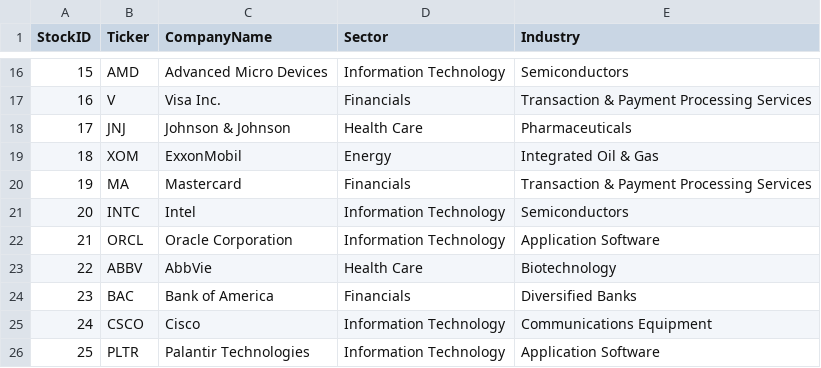
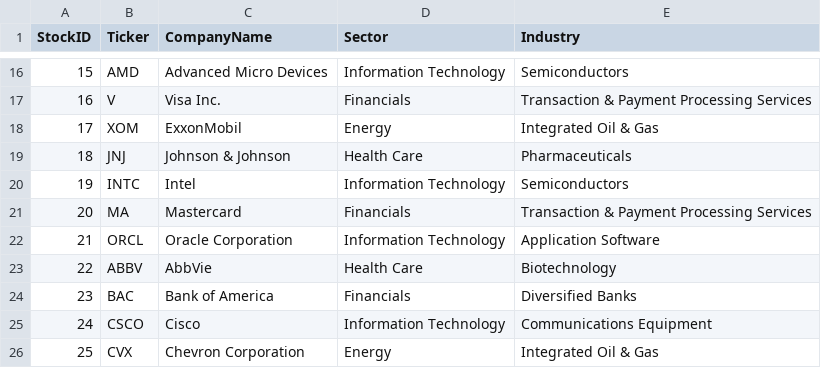
Before and after one commit to NK-Mikey/Stock-Market-Dashboard, a CSV file: data/dim_stock.csv, drawn as a sheet; only a part is shown, gaps mark what is left out; removed rows and columns are numbered as before the commit, all else as after; the diff names each change by its address in the sheet, - before the commit and + after, or states it on an @@ line.

```diff
--- a/data/dim_stock.csv
+++ b/data/dim_stock.csv
@@ row 19 moved to row 18: 17 @@
@@ column A (StockID) renumbered between rows 19 and 21 @@
@@ row 21 moved to row 20: 19 @@
-row 26: 25 | PLTR | Palantir Technologies | Information Technology | Application Software
+row 26: 25 | CVX | Chevron Corporation | Energy | Integrated Oil & Gas
```
Also changed, not shown: data/fundamentals.csv, 1 other file.
